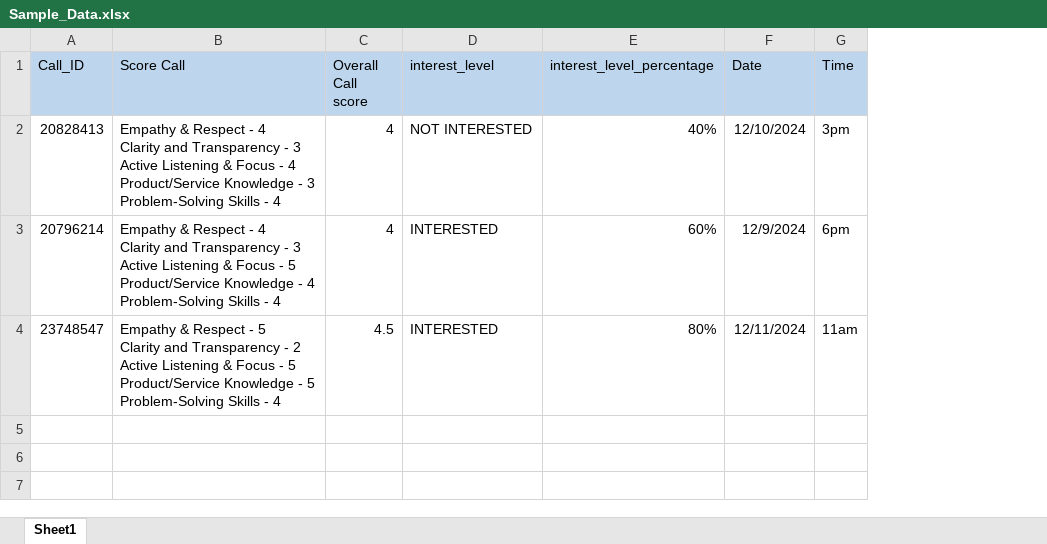
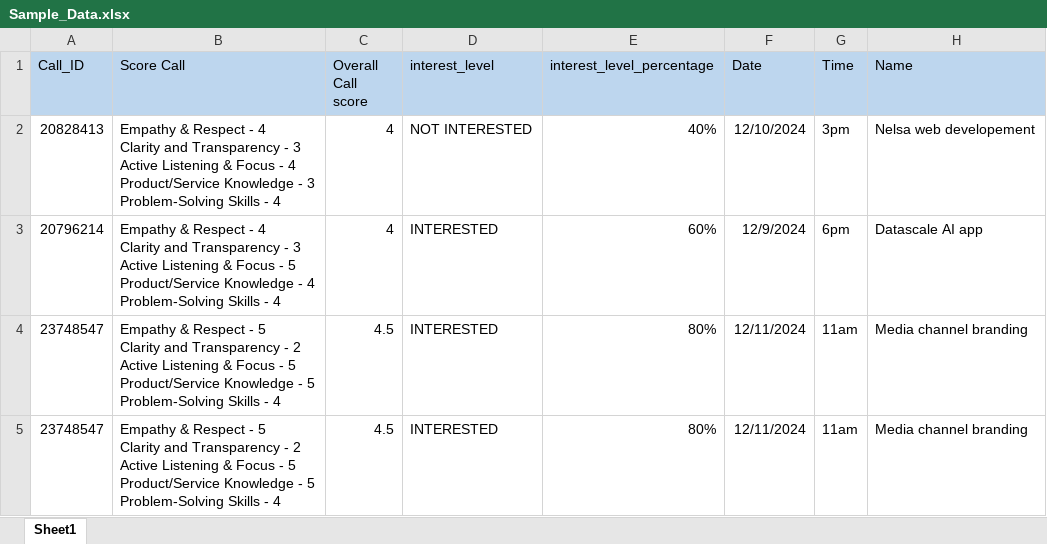
Before and after one commit to harish-nagure/Excel-Data-Viewer, an Excel workbook: public/Sample_Data.xlsx, sheet Sheet1, drawn as a sheet; values as stored, in another font and other column widths than the file's, no borders; ↵ is a line break in a cell; the diff names each change by its address in the sheet, - before the commit and + after, or states it on an @@ line.

```diff
--- a/public/Sample_Data.xlsx (sheet Sheet1)
+++ b/public/Sample_Data.xlsx (sheet Sheet1)
+column H (Name), rows 2-4: Nelsa web developement | Datascale AI app | Media channel branding
+row 5: 23748547 | Empathy & Respect - 5 ↵ Clarity and Transparency - 2 ↵ Active Listening & Focus - 5 ↵ Product/Service Knowledge - 5 ↵ Problem-Solving Skills - 4 | 4.5 | INTERESTED | 80% | 12/11/2024 | 11am | Media channel branding
```
Also changed, not shown: 19 other files.
